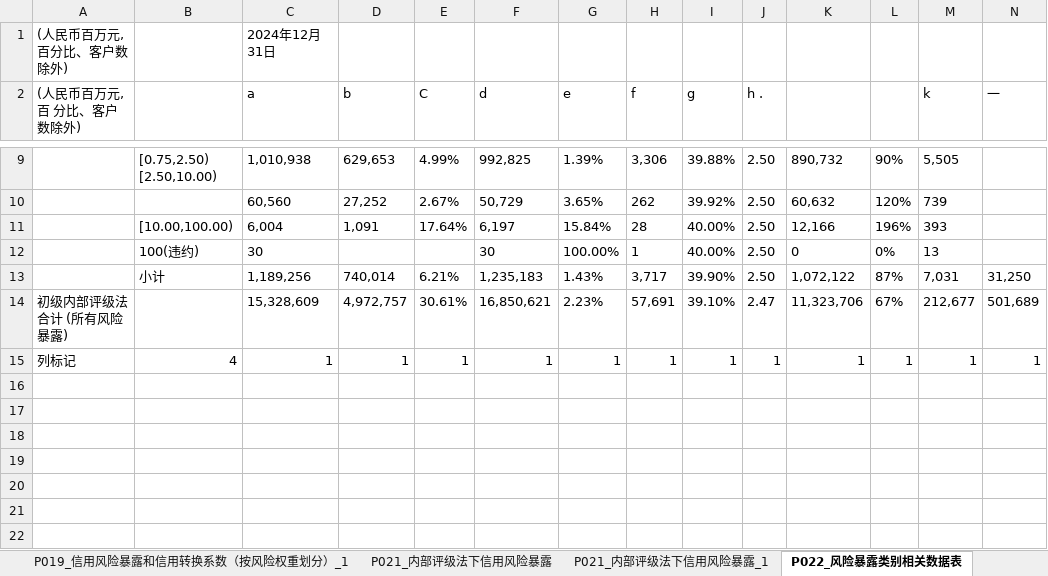
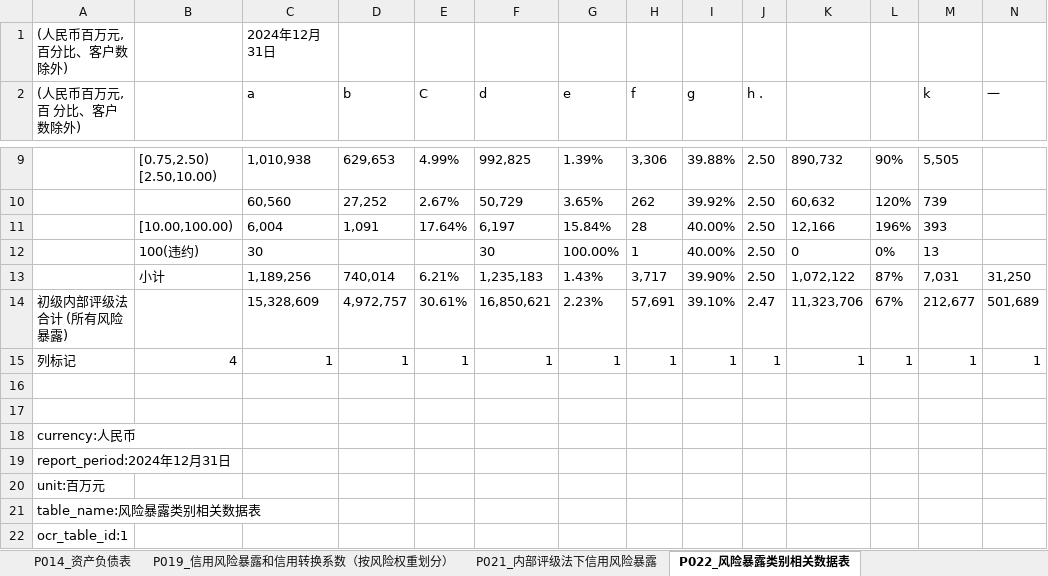
Before and after one commit to Willsgao/BankDataViz, an Excel workbook: data/backend/static/excel_data/54fa94e5-531c-ac39-e31a-cbfa2799473b/54fa94e5-531c-ac39-e31a-cbfa2799473b_合并.xlsx, sheet P022_风险暴露类别相关数据表, drawn as a sheet; only a part is shown, gaps mark what is left out; values as stored, in another font and other column widths than the file's, no borders; rows hold the shown columns only; the diff names each change by its address in the sheet, - before the commit and + after, or states it on an @@ line.

```diff
--- a/data/backend/static/excel_data/54fa94e5-531c-ac39-e31a-cbfa2799473b/54fa94e5-531c-ac39-e31a-cbfa2799473b_合并.xlsx (sheet P022_风险暴露类别相关数据表)
+++ b/data/backend/static/excel_data/54fa94e5-531c-ac39-e31a-cbfa2799473b/54fa94e5-531c-ac39-e31a-cbfa2799473b_合并.xlsx (sheet P022_风险暴露类别相关数据表)
+row 16: (empty)
+row 17: (empty)
+row 18: currency:人民币
+row 19: report_period:2024年12月31日
+row 20: unit:百万元
+row 21: table_name:风险暴露类别相关数据表
+row 22: ocr_table_id:1
```
Also changed, not shown: sheet P035_国内系统重要性银行评估指标, sheet P038_流动性覆盖率, sheet P036_杠杆率, sheet P040_净稳定资金比例, sheet P029_标准法下市场风险资本要求, sheet P042_2024年第三季度净稳定资金比例相关数据, 15 more sheets, other sheet tabs, 4 other files.
